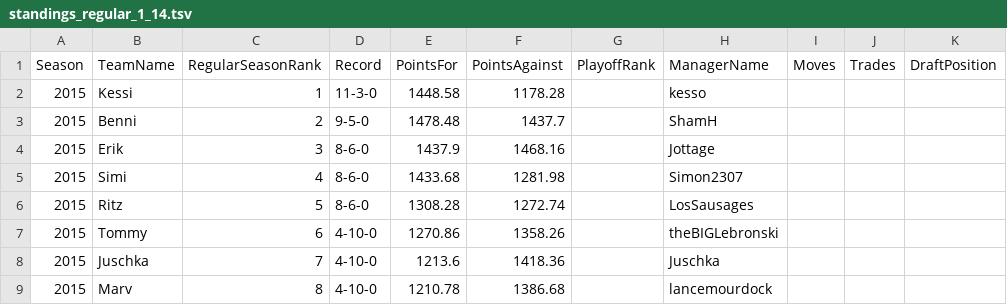
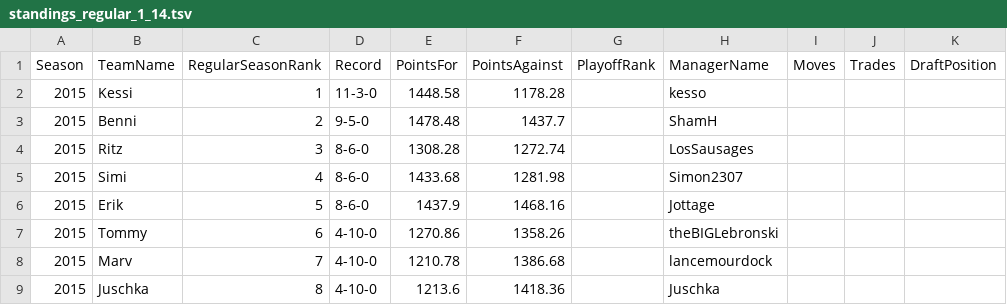
Before and after one commit to KoBeWa/FF-Scraping, a TSV file: output/2015/standings_regular_1_14.tsv, drawn as a sheet.

Commit message:
Update standings_regular_1_14.tsv

```diff
--- a/output/2015/standings_regular_1_14.tsv
+++ b/output/2015/standings_regular_1_14.tsv
@@ -3,7 +3,7 @@ Season	TeamName	RegularSeasonRank	Record	PointsFor	PointsAgainst	PlayoffRank	Man
 2015	Benni	2	9-5-0	1478.48	1437.7		ShamH			
-2015	Erik	3	8-6-0	1437.9	1468.16		Jottage			
+2015	Ritz	3	8-6-0	1308.28	1272.74		LosSausages			
 2015	Simi	4	8-6-0	1433.68	1281.98		Simon2307			
-2015	Ritz	5	8-6-0	1308.28	1272.74		LosSausages			
+2015	Erik	5	8-6-0	1437.9	1468.16		Jottage			
 2015	Tommy	6	4-10-0	1270.86	1358.26		theBIGLebronski			
-2015	Juschka	7	4-10-0	1213.6	1418.36		Juschka			
-2015	Marv	8	4-10-0	1210.78	1386.68		lancemourdock			
+2015	Marv	7	4-10-0	1210.78	1386.68		lancemourdock			
+2015	Juschka	8	4-10-0	1213.6	1418.36		Juschka			
```
